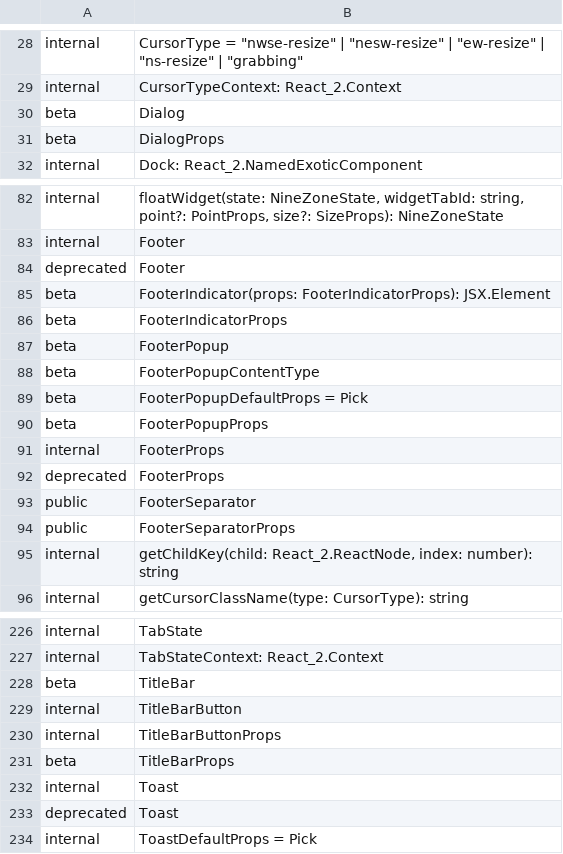
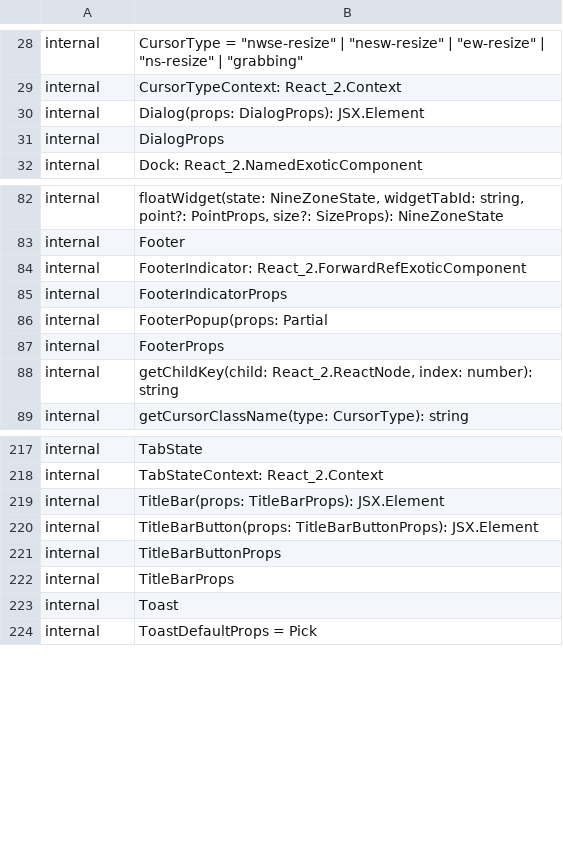
Before and after one commit to iTwin/appui, a CSV file: common/api/summary/appui-layout-react.exports.csv, drawn as a sheet; only a part is shown, gaps mark what is left out; the diff covers the shown part only.

```diff
--- a/common/api/summary/appui-layout-react.exports.csv
+++ b/common/api/summary/appui-layout-react.exports.csv
@@ -29,4 +29,4 @@ internal;CursorType = "nwse-resize" | "nesw-resize" | "ew-resize" | "ns-resize"
 internal;CursorTypeContext: React_2.Context
-beta;Dialog
-beta;DialogProps
+internal;Dialog(props: DialogProps): JSX.Element
+internal;DialogProps
 internal;Dock: React_2.NamedExoticComponent
@@ -83,13 +83,6 @@ internal;floatWidget(state: NineZoneState, widgetTabId: string, point?: PointPro
 internal;Footer
-deprecated;Footer
-beta;FooterIndicator(props: FooterIndicatorProps): JSX.Element
-beta;FooterIndicatorProps
-beta;FooterPopup
-beta;FooterPopupContentType
-beta;FooterPopupDefaultProps = Pick
-beta;FooterPopupProps
+internal;FooterIndicator: React_2.ForwardRefExoticComponent
+internal;FooterIndicatorProps
+internal;FooterPopup(props: Partial
 internal;FooterProps
-deprecated;FooterProps
-public;FooterSeparator
-public;FooterSeparatorProps
 internal;getChildKey(child: React_2.ReactNode, index: number): string
@@ -227,8 +218,7 @@ internal;TabState
 internal;TabStateContext: React_2.Context
-beta;TitleBar
-internal;TitleBarButton
+internal;TitleBar(props: TitleBarProps): JSX.Element
+internal;TitleBarButton(props: TitleBarButtonProps): JSX.Element
 internal;TitleBarButtonProps
-beta;TitleBarProps
+internal;TitleBarProps
 internal;Toast
-deprecated;Toast
 internal;ToastDefaultProps = Pick
```
Also changed, not shown: 2 removed rows elsewhere in this file, common/api/summary/appui-react.exports.csv, 2 other files.
